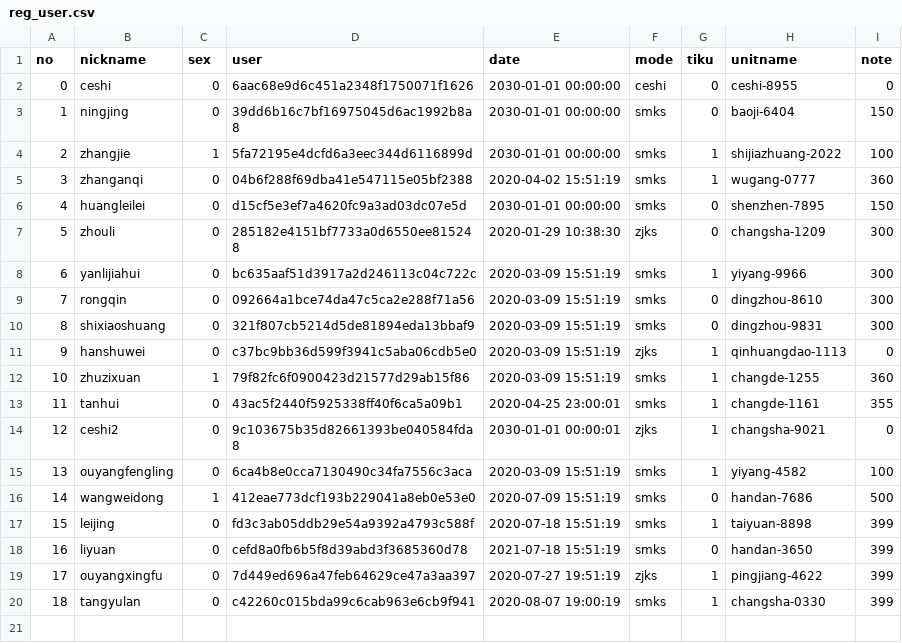
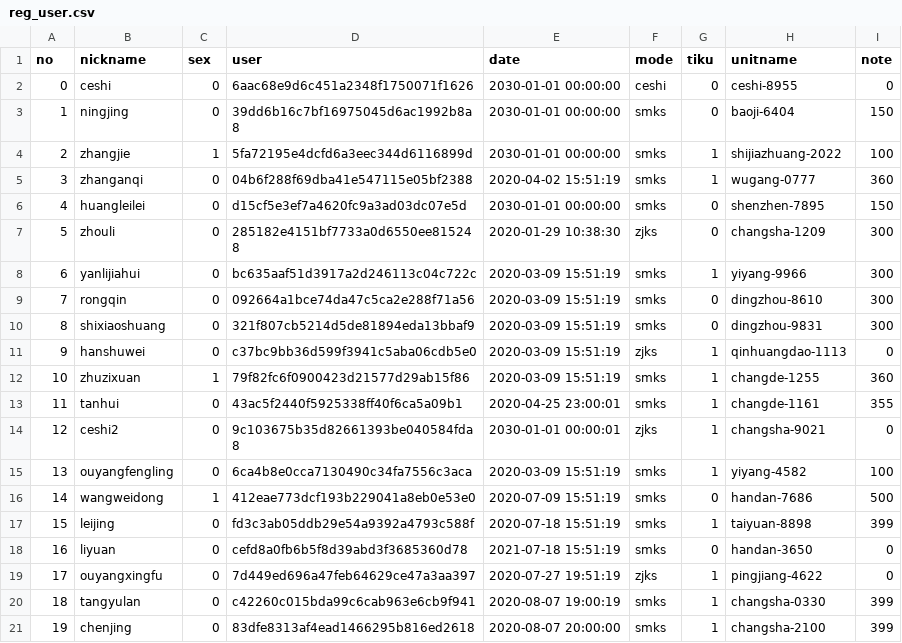
Before and after one commit to azheng2010/HSJ_server, a CSV file: reg/reg_user.csv, drawn as a sheet.

Commit message:
update some files

```diff
--- a/reg/reg_user.csv
+++ b/reg/reg_user.csv
@@ -17,4 +17,5 @@ no,nickname,sex,user,date,mode,tiku,unitname,note
 15,leijing,0,fd3c3ab05ddb29e54a9392a4793c588f,2020-07-18 15:51:19,smks,1,taiyuan-8898,399
-16,liyuan,0,cefd8a0fb6b5f8d39abd3f3685360d78,2021-07-18 15:51:19,smks,0,handan-3650,399
-17,ouyangxingfu,0,7d449ed696a47feb64629ce47a3aa397,2020-07-27 19:51:19,zjks,1,pingjiang-4622,399
+16,liyuan,0,cefd8a0fb6b5f8d39abd3f3685360d78,2021-07-18 15:51:19,smks,0,handan-3650,0
+17,ouyangxingfu,0,7d449ed696a47feb64629ce47a3aa397,2020-07-27 19:51:19,zjks,1,pingjiang-4622,0
 18,tangyulan,0,c42260c015bda99c6cab963e6cb9f941,2020-08-07 19:00:19,smks,1,changsha-0330,399
+19,chenjing,0,83dfe8313af4ead1466295b816ed2618,2020-08-07 20:00:00,smks,1,changsha-2100,399
```
